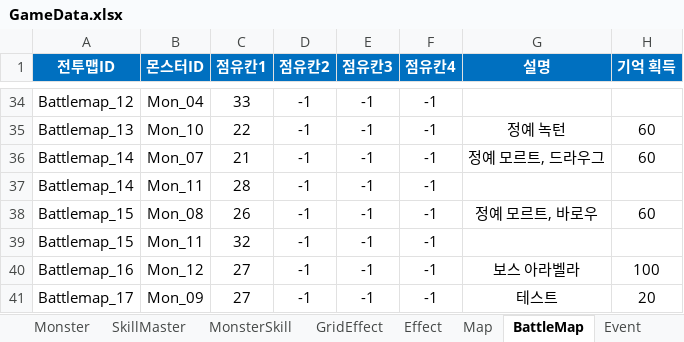
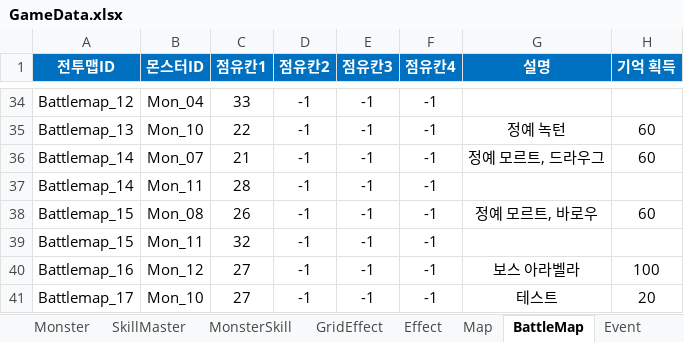
Before and after one commit to BIRANG22/RELIC, an Excel workbook: Assets/ExcelSource/GameData.xlsx, sheet BattleMap, drawn as a sheet; only a part is shown, gaps mark what is left out; values as stored, in another font and other column widths than the file's, no borders; the diff names each change by its address in the sheet, - before the commit and + after, or states it on an @@ line.

```diff
--- a/Assets/ExcelSource/GameData.xlsx (sheet BattleMap)
+++ b/Assets/ExcelSource/GameData.xlsx (sheet BattleMap)
-B41 (몬스터ID): Mon_09
+B41 (몬스터ID): Mon_10
```
Also changed, not shown: sheet MonsterSkill, sheet Monster, 12 other files.
